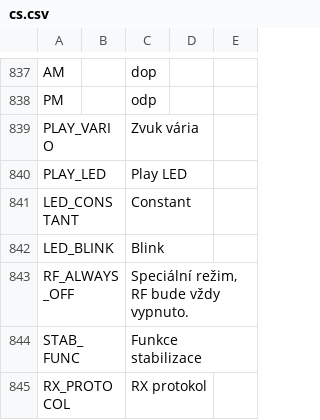
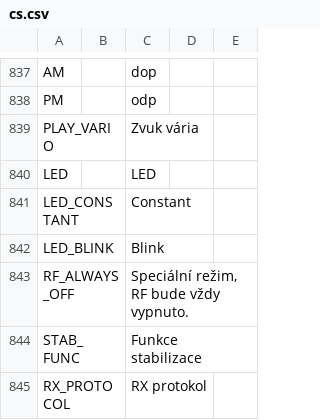
Before and after one commit to FrSkyRC/ETHOS-Feedback-Community, a CSV file: translations/ethos/cs.csv, drawn as a sheet; only a part is shown, gaps mark what is left out.

```diff
--- a/translations/ethos/cs.csv
+++ b/translations/ethos/cs.csv
@@ -839,3 +839,3 @@ PM,,"odp"
 PLAY_VARIO,,"Zvuk vária"
-PLAY_LED,,"Play LED"
+LED,,"LED"
 LED_CONSTANT,,"Constant"
```
Also changed, not shown: translations/ethos/cn.csv, translations/ethos/en.csv, 15 other files.
